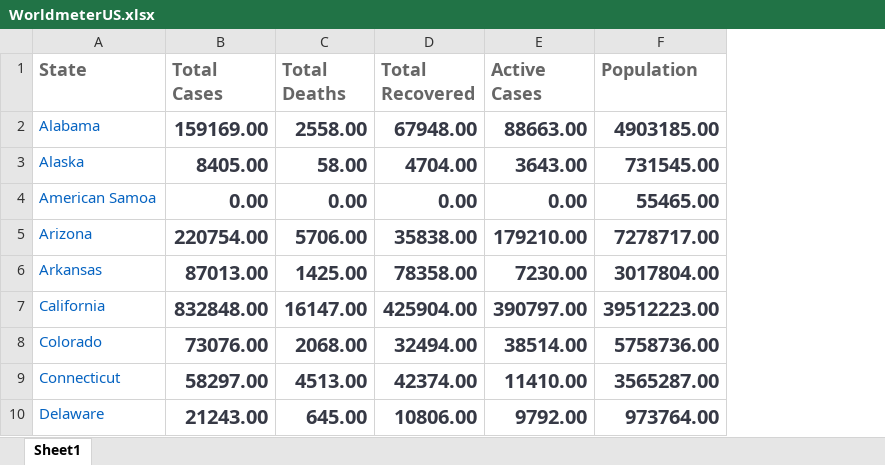
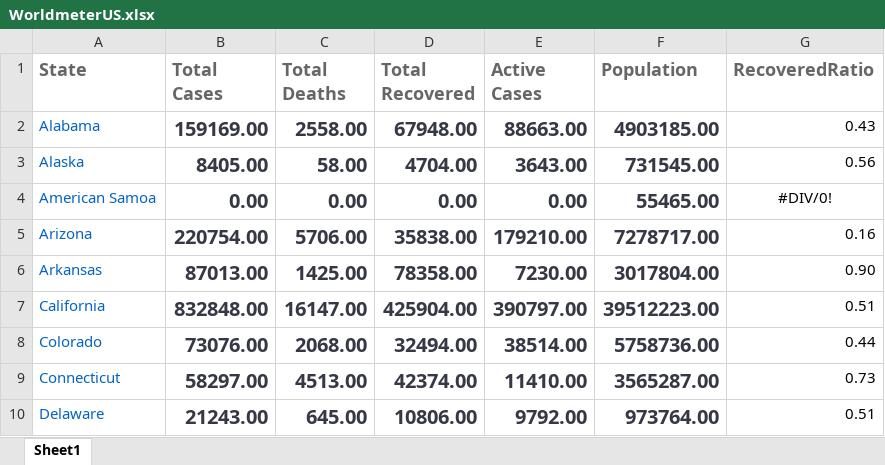
Before and after one commit to yeshwanthsomu/Coronavirus-Tracker, an Excel workbook: WorldmeterUS.xlsx, sheet Sheet1, drawn as a sheet; only a part is shown; values as stored, in another font and other column widths than the file's, no borders; the diff names each change by its address in the sheet, - before the commit and + after, or states it on an @@ line.

```diff
--- a/WorldmeterUS.xlsx (sheet Sheet1)
+++ b/WorldmeterUS.xlsx (sheet Sheet1)
+column G (RecoveredRatio), rows 2-10: 0.43 | 0.56 | #DIV/0! | 0.16 | 0.90 | 0.51 | 0.44 | 0.73 | 0.51
```
Also changed, not shown: 1 other file.
